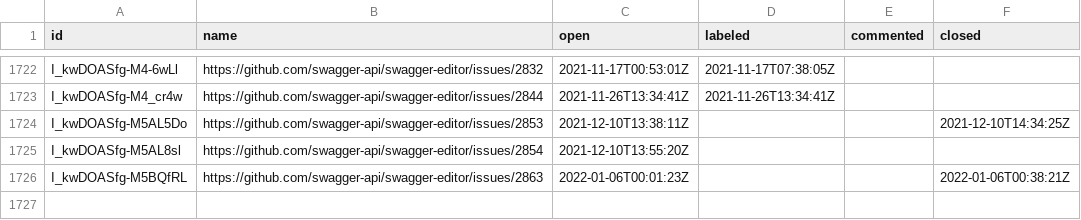
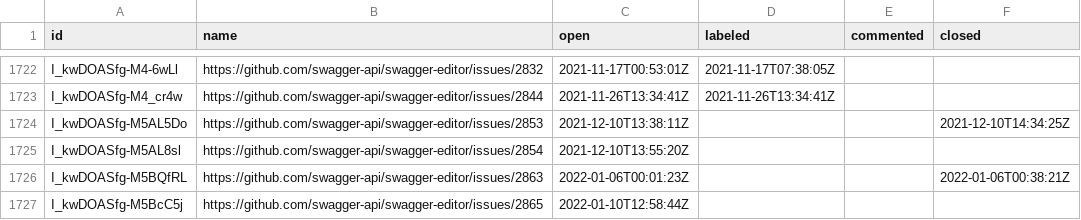
Before and after one commit to SmartBear/swagger-oselvar-metrics, a CSV file: data/swagger-api/swagger-editor/issues.csv, drawn as a sheet; only a part is shown, gaps mark what is left out.

```diff
--- a/data/swagger-api/swagger-editor/issues.csv
+++ b/data/swagger-api/swagger-editor/issues.csv
@@ -1726 +1726,2 @@ I_kwDOASfg-M5AL8sl,https://github.com/swagger-api/swagger-editor/issues/2854,202
 I_kwDOASfg-M5BQfRL,https://github.com/swagger-api/swagger-editor/issues/2863,2022-01-06T00:01:23Z,,,2022-01-06T00:38:21Z
+I_kwDOASfg-M5BcC5j,https://github.com/swagger-api/swagger-editor/issues/2865,2022-01-10T12:58:44Z,,,
```
